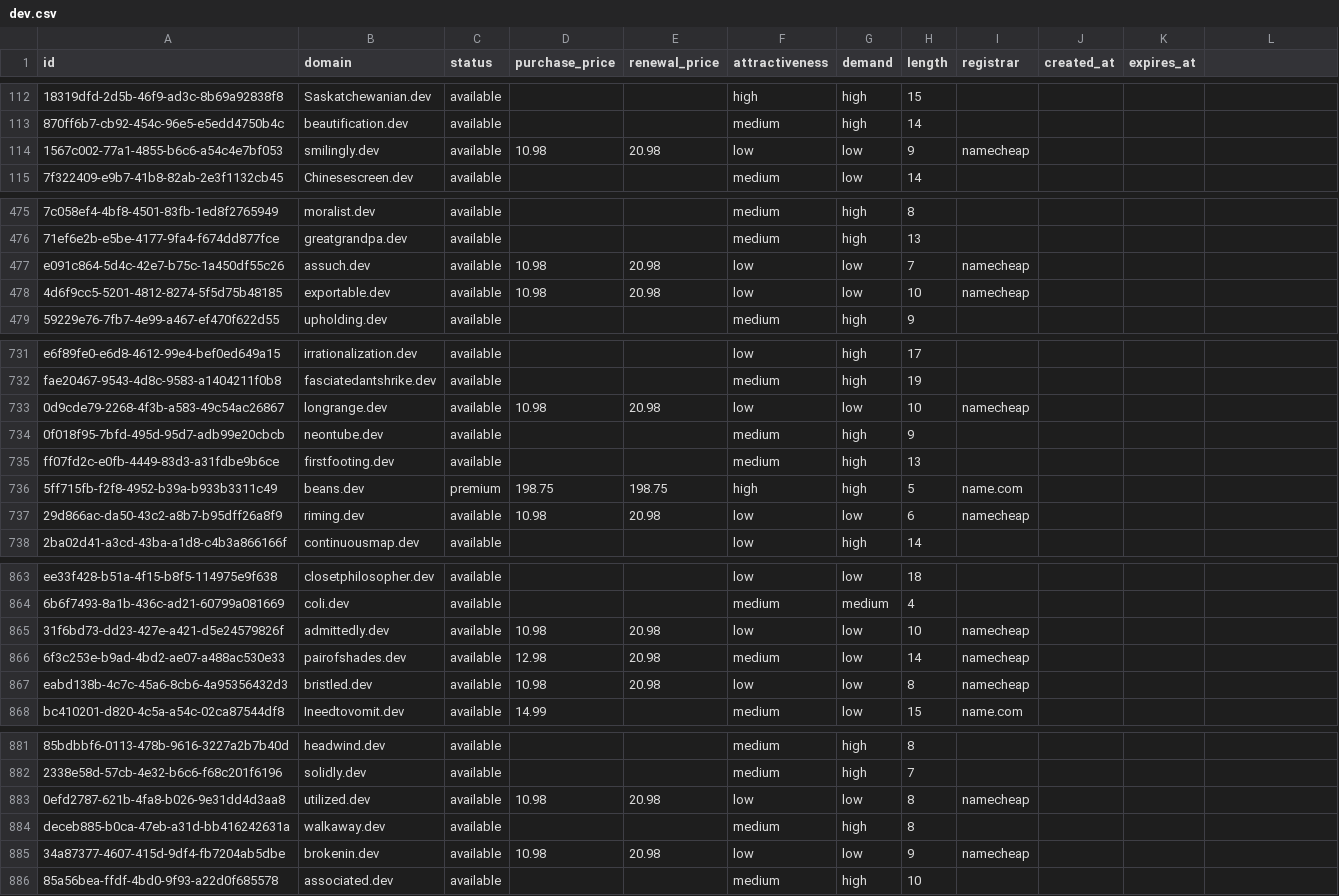
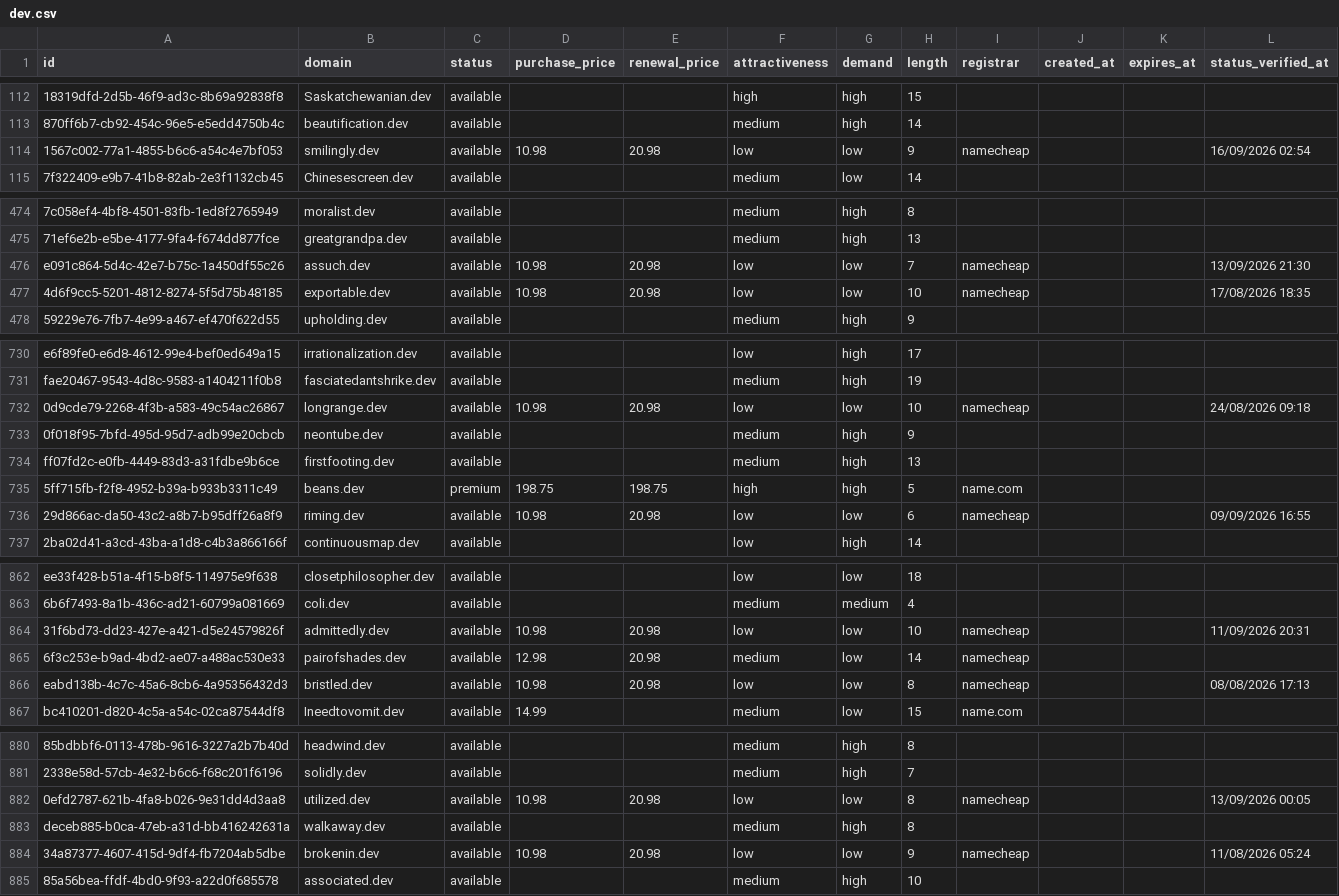
Before and after one commit to UniqueDomains/dev-oneword-domains, a CSV file: dev.csv, drawn as a sheet; only a part is shown, gaps mark what is left out; addresses are those after the commit; the diff covers the shown part only; the diff names each change by its address in the sheet, - before the commit and + after, or states it on an @@ line.

```diff
--- a/dev.csv
+++ b/dev.csv
-L1: (empty)
+L1: status_verified_at
-L114 (status_verified_at): (empty)
+L114 (status_verified_at): 16/09/2026 02:54
-L476 (status_verified_at): (empty)
+L476 (status_verified_at): 13/09/2026 21:30
-L477 (status_verified_at): (empty)
+L477 (status_verified_at): 17/08/2026 18:35
-L732 (status_verified_at): (empty)
+L732 (status_verified_at): 24/08/2026 09:18
-L736 (status_verified_at): (empty)
+L736 (status_verified_at): 09/09/2026 16:55
-L864 (status_verified_at): (empty)
+L864 (status_verified_at): 11/09/2026 20:31
-L866 (status_verified_at): (empty)
+L866 (status_verified_at): 08/08/2026 17:13
-L882 (status_verified_at): (empty)
+L882 (status_verified_at): 13/09/2026 00:05
-L884 (status_verified_at): (empty)
+L884 (status_verified_at): 11/08/2026 05:24
```
Also changed, not shown: 1 added row, 1 removed row and 62 edited cells elsewhere in this file, 6 other files.
